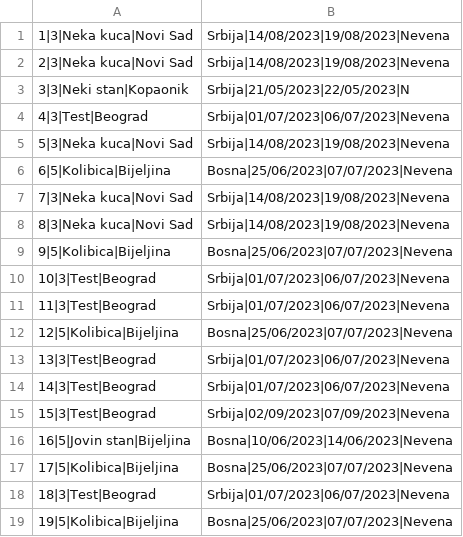
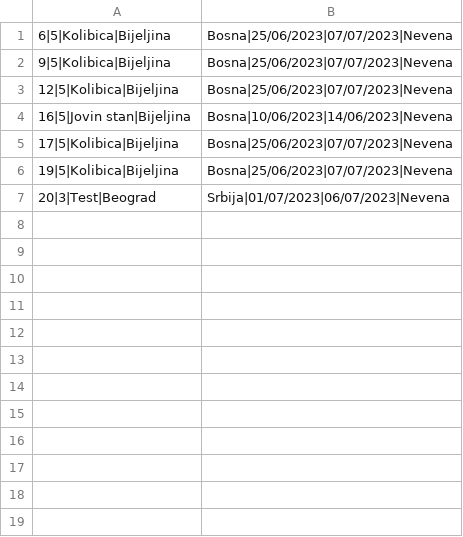
Before and after one commit to banja001/Alt-F4, a CSV file: booking/booking/Resources/Data/ownerNotifications.csv, drawn as a sheet; removed rows and columns are numbered as before the commit, all else as after; the diff names each change by its address in the sheet, - before the commit and + after, or states it on an @@ line.

```diff
--- a/booking/booking/Resources/Data/ownerNotifications.csv
+++ b/booking/booking/Resources/Data/ownerNotifications.csv
-row 1: 1|3|Neka kuca|Novi Sad | Srbija|14/08/2023|19/08/2023|Nevena
-row 2: 2|3|Neka kuca|Novi Sad | Srbija|14/08/2023|19/08/2023|Nevena
-row 3: 3|3|Neki stan|Kopaonik | Srbija|21/05/2023|22/05/2023|N
-row 4: 4|3|Test|Beograd | Srbija|01/07/2023|06/07/2023|Nevena
-row 5: 5|3|Neka kuca|Novi Sad | Srbija|14/08/2023|19/08/2023|Nevena
-row 7: 7|3|Neka kuca|Novi Sad | Srbija|14/08/2023|19/08/2023|Nevena
-row 8: 8|3|Neka kuca|Novi Sad | Srbija|14/08/2023|19/08/2023|Nevena
-row 10: 10|3|Test|Beograd | Srbija|01/07/2023|06/07/2023|Nevena
-row 11: 11|3|Test|Beograd | Srbija|01/07/2023|06/07/2023|Nevena
-row 13: 13|3|Test|Beograd | Srbija|01/07/2023|06/07/2023|Nevena
-row 14: 14|3|Test|Beograd | Srbija|01/07/2023|06/07/2023|Nevena
-row 15: 15|3|Test|Beograd | Srbija|02/09/2023|07/09/2023|Nevena
-row 18: 18|3|Test|Beograd | Srbija|01/07/2023|06/07/2023|Nevena
+row 7: 20|3|Test|Beograd | Srbija|01/07/2023|06/07/2023|Nevena
```
Also changed, not shown: booking/booking/Resources/Data/checkpoint.csv, booking/booking/Resources/Data/location.csv, 10 other files.
